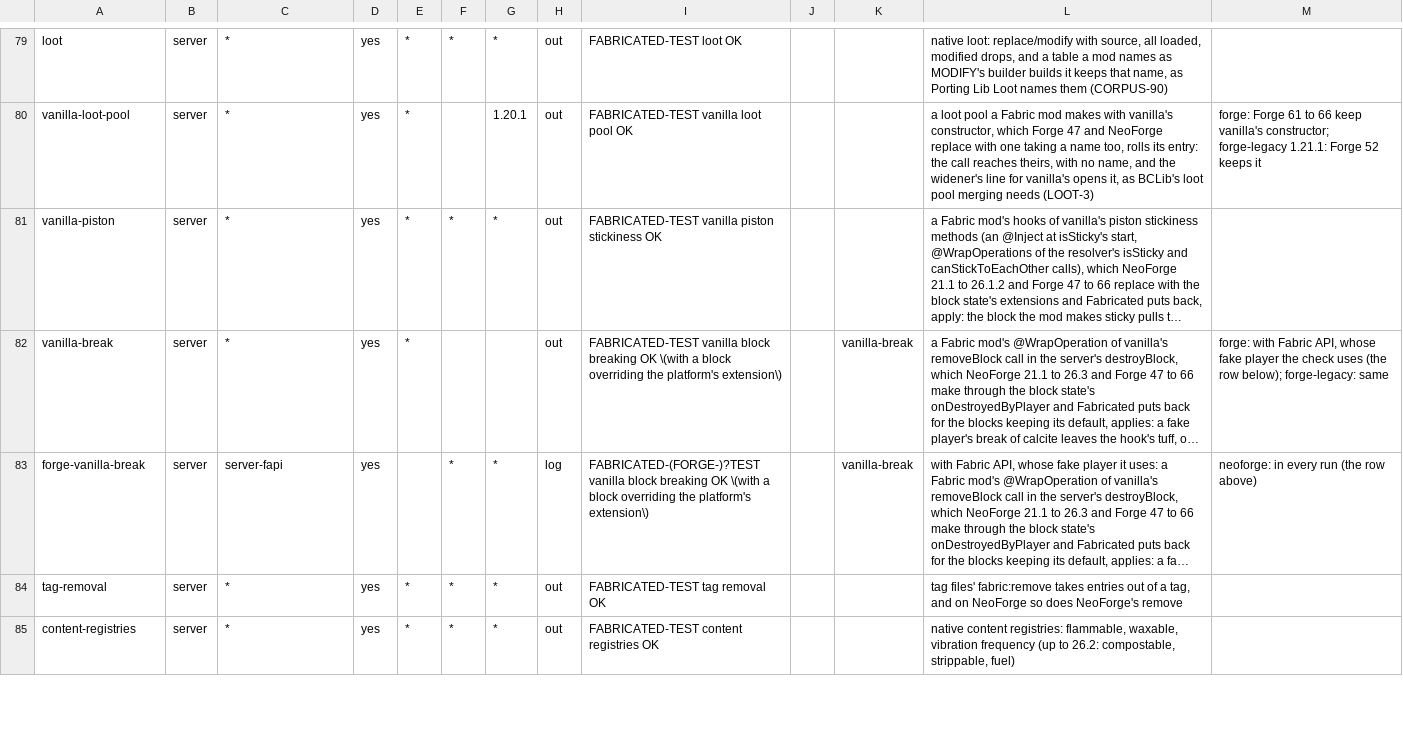
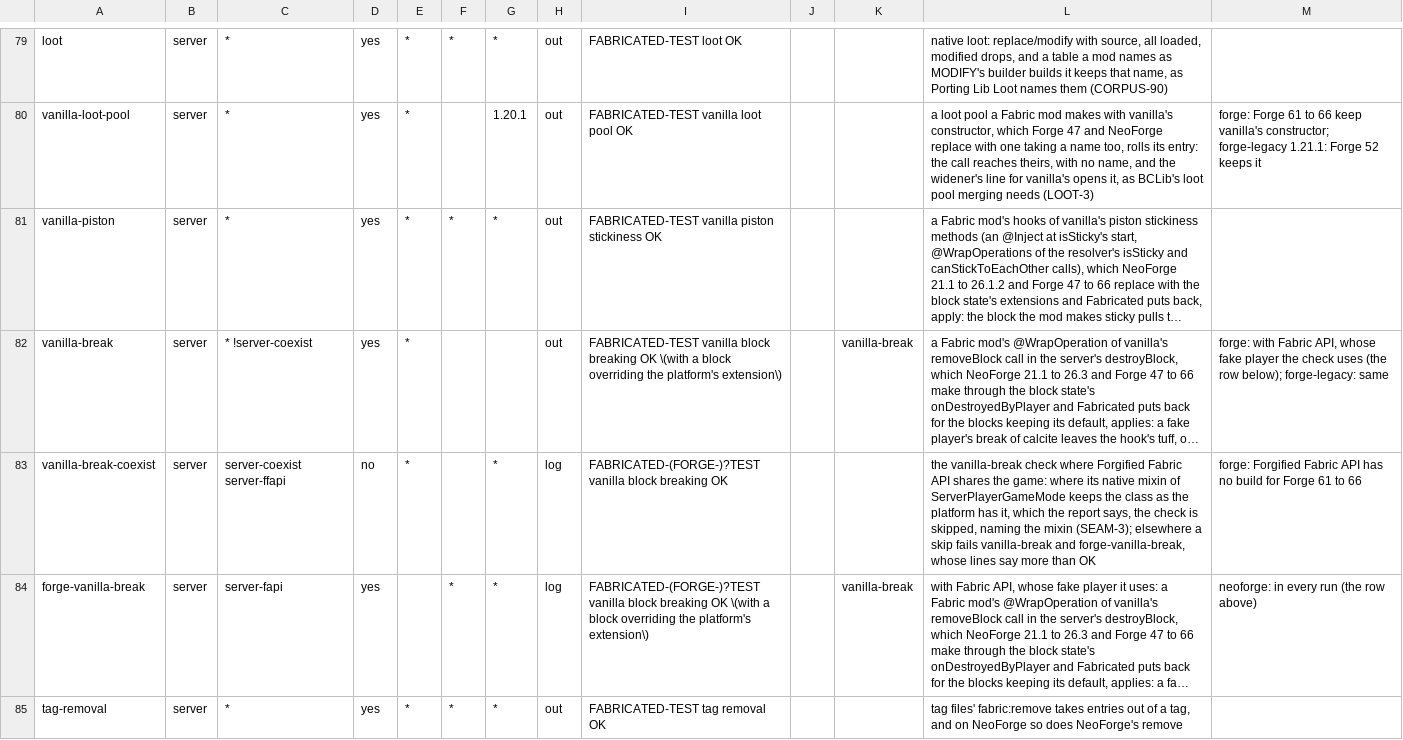
Before and after one commit to cmdralph/Fabricated, a TSV file: ci/checks.tsv, drawn as a sheet; only a part is shown, gaps mark what is left out; the shorter side is filled out with more unchanged rows; long unchanged cells end in …; the diff names each change by its address in the sheet, - before the commit and + after, or states it on an @@ line.

```diff
--- a/ci/checks.tsv
+++ b/ci/checks.tsv
-C82: *
+C82: * !server-coexist
+row 83: vanilla-break-coexist | server | server-coexist server-ffapi | no | * |  | * | log | FABRICATED-(FORGE-)?TEST vanilla block breaking OK |  |  | the vanilla-break check where Forgified Fabric API shares the game: where its native mixin of ServerPlayerGameMode keeps the class as the platform has it, which the report says, the check is skipped, naming the mixin (SEAM-3); elsewhere a skip fails vanilla-break and forge-vanilla-break, whose lines say more than OK | forge: Forgified Fabric API has no build for Forge 61 to 66
```
Also changed, not shown: 2 other files.
